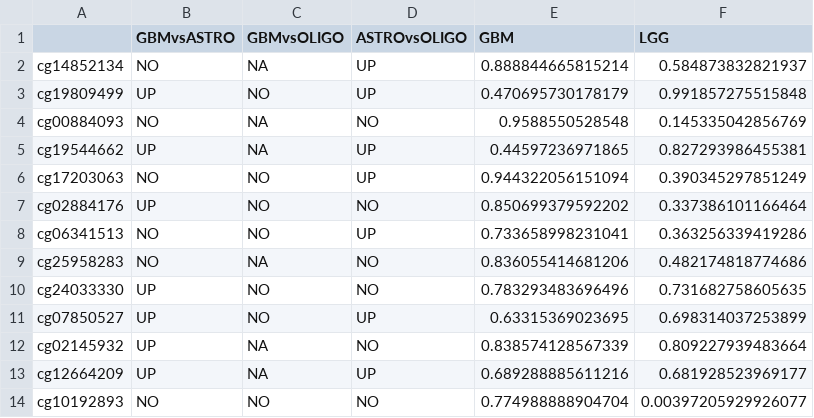
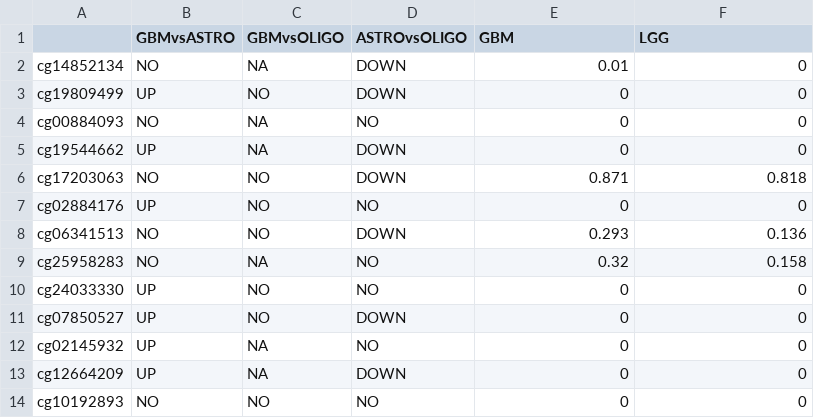
Before and after one commit to CatarinaGameiroC/Article-MOFAinGliomas, a CSV file: summary-f3.csv, drawn as a sheet; only a part is shown; the diff covers the shown part only.

```diff
--- a/summary-f3.csv
+++ b/summary-f3.csv
@@ -1,14 +1,14 @@
 "","GBMvsASTRO","GBMvsOLIGO","ASTROvsOLIGO","GBM","LGG"
-"cg14852134","NO",NA,"UP",0.888844665815214,0.584873832821937
-"cg19809499","UP","NO","UP",0.470695730178179,0.991857275515848
-"cg00884093","NO",NA,"NO",0.9588550528548,0.145335042856769
-"cg19544662","UP",NA,"UP",0.44597236971865,0.827293986455381
-"cg17203063","NO","NO","UP",0.944322056151094,0.390345297851249
-"cg02884176","UP","NO","NO",0.850699379592202,0.337386101166464
-"cg06341513","NO","NO","UP",0.733658998231041,0.363256339419286
-"cg25958283","NO",NA,"NO",0.836055414681206,0.482174818774686
-"cg24033330","UP","NO","NO",0.783293483696496,0.731682758605635
-"cg07850527","UP","NO","UP",0.63315369023695,0.698314037253899
-"cg02145932","UP",NA,"NO",0.838574128567339,0.809227939483664
-"cg12664209","UP",NA,"UP",0.689288885611216,0.681928523969177
-"cg10192893","NO","NO","NO",0.774988888904704,0.00397205929926077
+"cg14852134","NO",NA,"DOWN",0.01,0
+"cg19809499","UP","NO","DOWN",0,0
+"cg00884093","NO",NA,"NO",0,0
+"cg19544662","UP",NA,"DOWN",0,0
+"cg17203063","NO","NO","DOWN",0.871,0.818
+"cg02884176","UP","NO","NO",0,0
+"cg06341513","NO","NO","DOWN",0.293,0.136
+"cg25958283","NO",NA,"NO",0.32,0.158
+"cg24033330","UP","NO","NO",0,0
+"cg07850527","UP","NO","DOWN",0,0
+"cg02145932","UP",NA,"NO",0,0
+"cg12664209","UP",NA,"DOWN",0,0
+"cg10192893","NO","NO","NO",0,0
```
Also changed, not shown: 99 edited cells elsewhere in this file, summary-f1.csv, summary-f2.csv, 8 other files.
